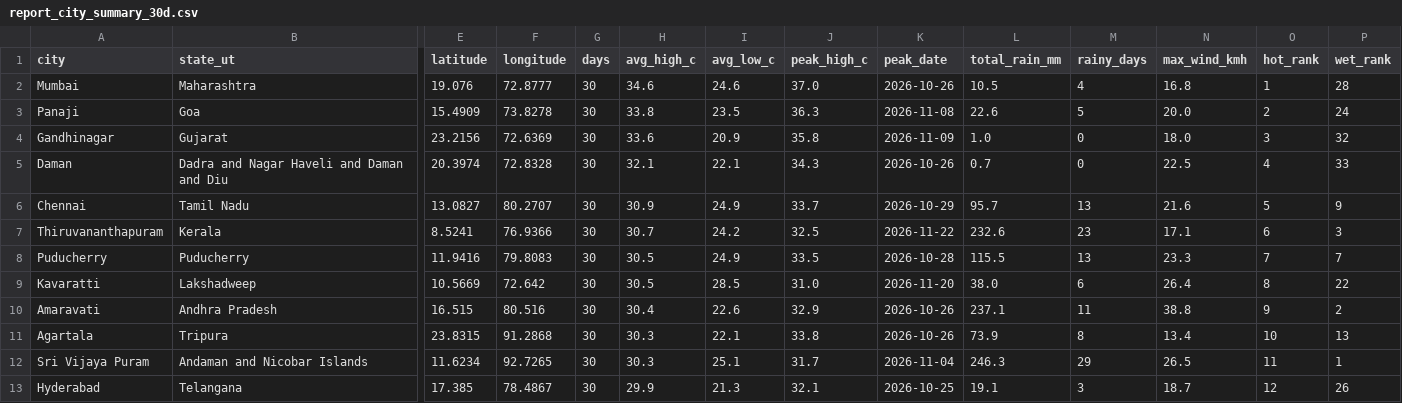
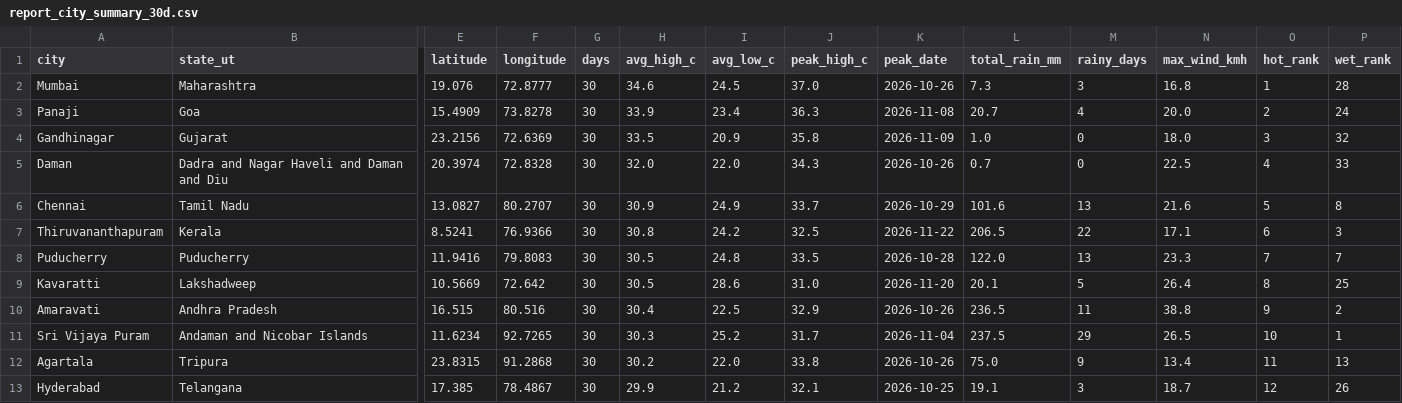
Before and after one commit to srishti-portfolio/weather-analysis-dashboard, a CSV file: powerbi/data/report_city_summary_30d.csv, drawn as a sheet; only a part is shown, gaps mark what is left out; removed rows and columns are numbered as before the commit, all else as after; rows hold the shown columns only; the diff covers the shown part only; the diff names each change by its address in the sheet, - before the commit and + after, or states it on an @@ line.

```diff
--- a/powerbi/data/report_city_summary_30d.csv
+++ b/powerbi/data/report_city_summary_30d.csv
-I2 (avg_low_c): 24.6
+I2 (avg_low_c): 24.5
-L2 (total_rain_mm): 10.5
+L2 (total_rain_mm): 7.3
-M2 (rainy_days): 4
+M2 (rainy_days): 3
-H3 (avg_high_c): 33.8
+H3 (avg_high_c): 33.9
-I3 (avg_low_c): 23.5
+I3 (avg_low_c): 23.4
-L3 (total_rain_mm): 22.6
+L3 (total_rain_mm): 20.7
-M3 (rainy_days): 5
+M3 (rainy_days): 4
-H4 (avg_high_c): 33.6
+H4 (avg_high_c): 33.5
-H5 (avg_high_c): 32.1
+H5 (avg_high_c): 32.0
-I5 (avg_low_c): 22.1
+I5 (avg_low_c): 22.0
-L6 (total_rain_mm): 95.7
+L6 (total_rain_mm): 101.6
-P6 (wet_rank): 9
+P6 (wet_rank): 8
-H7 (avg_high_c): 30.7
+H7 (avg_high_c): 30.8
-L7 (total_rain_mm): 232.6
+L7 (total_rain_mm): 206.5
-M7 (rainy_days): 23
+M7 (rainy_days): 22
-I8 (avg_low_c): 24.9
+I8 (avg_low_c): 24.8
-L8 (total_rain_mm): 115.5
+L8 (total_rain_mm): 122.0
-I9 (avg_low_c): 28.5
+I9 (avg_low_c): 28.6
-L9 (total_rain_mm): 38.0
+L9 (total_rain_mm): 20.1
-M9 (rainy_days): 6
+M9 (rainy_days): 5
-P9 (wet_rank): 22
+P9 (wet_rank): 25
-I10 (avg_low_c): 22.6
+I10 (avg_low_c): 22.5
-L10 (total_rain_mm): 237.1
+L10 (total_rain_mm): 236.5
-row 11: Agartala | Tripura | 23.8315 | 91.2868 | 30 | 30.3 | 22.1 | 33.8 | 2026-10-26 | 73.9 | 8 | 13.4 | 10 | 13
-I11 (avg_low_c): 25.1
+I11 (avg_low_c): 25.2
-L11 (total_rain_mm): 246.3
+L11 (total_rain_mm): 237.5
-O11 (hot_rank): 11
+O11 (hot_rank): 10
+row 12: Agartala | Tripura | 23.8315 | 91.2868 | 30 | 30.2 | 22.0 | 33.8 | 2026-10-26 | 75.0 | 9 | 13.4 | 11 | 13
-I13 (avg_low_c): 21.3
+I13 (avg_low_c): 21.2
```
Also changed, not shown: 1 added row, 1 removed row and 78 edited cells elsewhere in this file, powerbi/data/pipeline_runs.csv, powerbi/data/report_daily_trend.csv, 6 other files.
